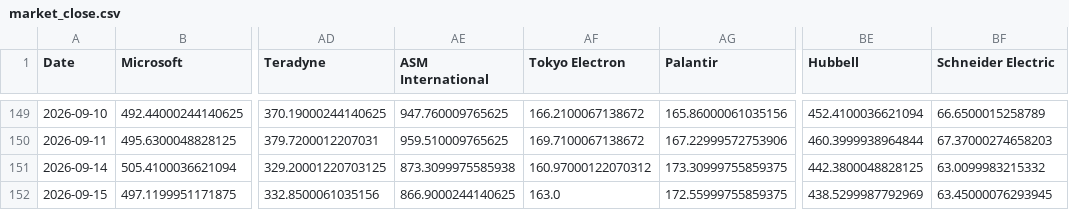
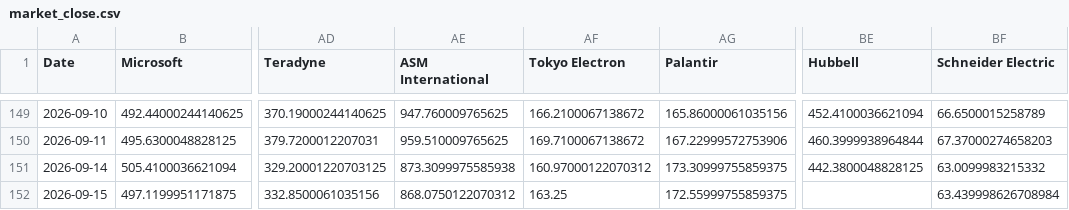
Before and after one commit to lemonca11/ai_invest_agent, a CSV file: data/market_close.csv, drawn as a sheet; only a part is shown, gaps mark what is left out; the diff names each change by its address in the sheet, - before the commit and + after, or states it on an @@ line.

```diff
--- a/data/market_close.csv
+++ b/data/market_close.csv
-AE152 (ASM International): 866.9000244140625
+AE152 (ASM International): 868.0750122070312
-AF152 (Tokyo Electron): 163.0
+AF152 (Tokyo Electron): 163.25
-BE152 (Hubbell): 438.5299987792969
+BE152 (Hubbell): (empty)
-BF152 (Schneider Electric): 63.45000076293945
+BF152 (Schneider Electric): 63.439998626708984
```
Also changed, not shown: data/market_signals.csv, data/market_volume.csv, 32 other files.
